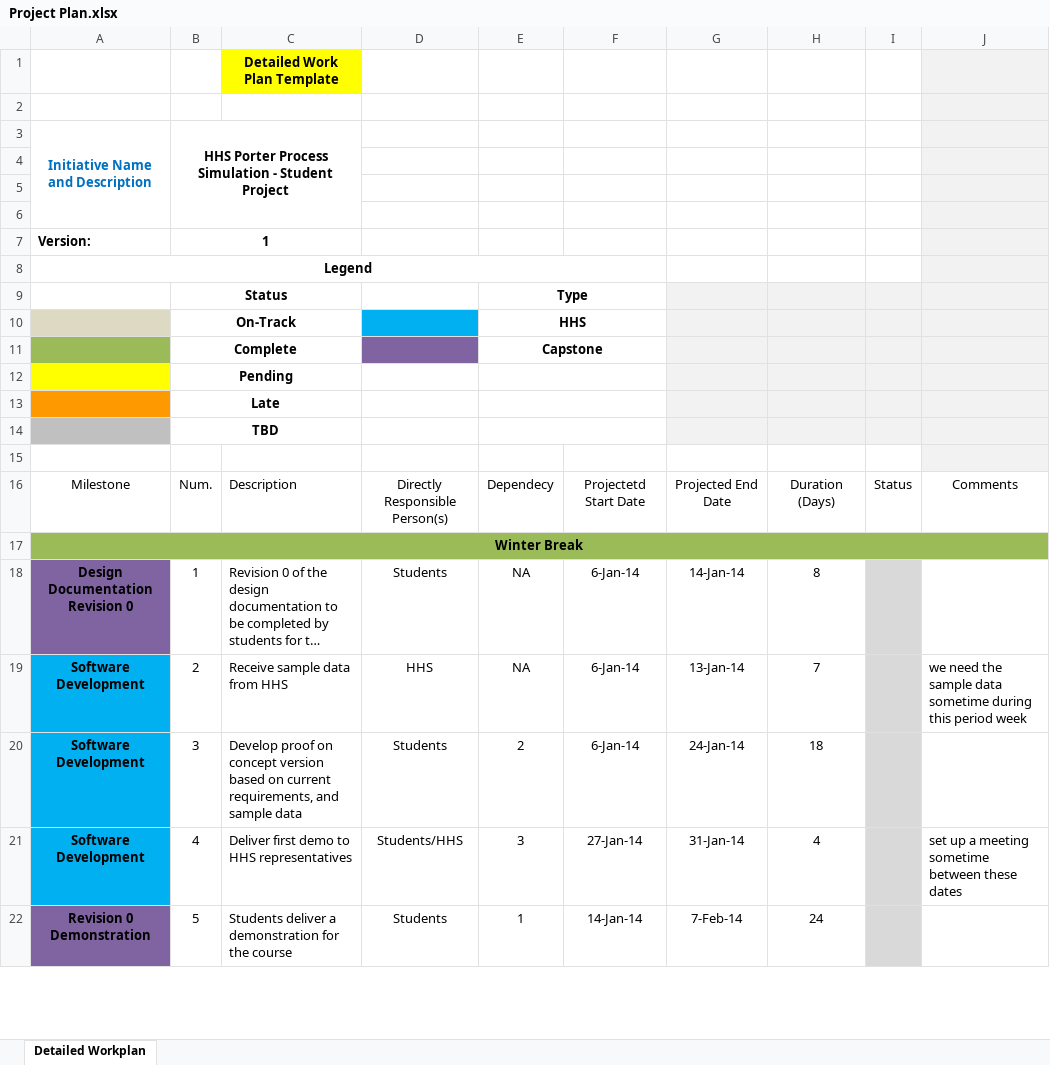
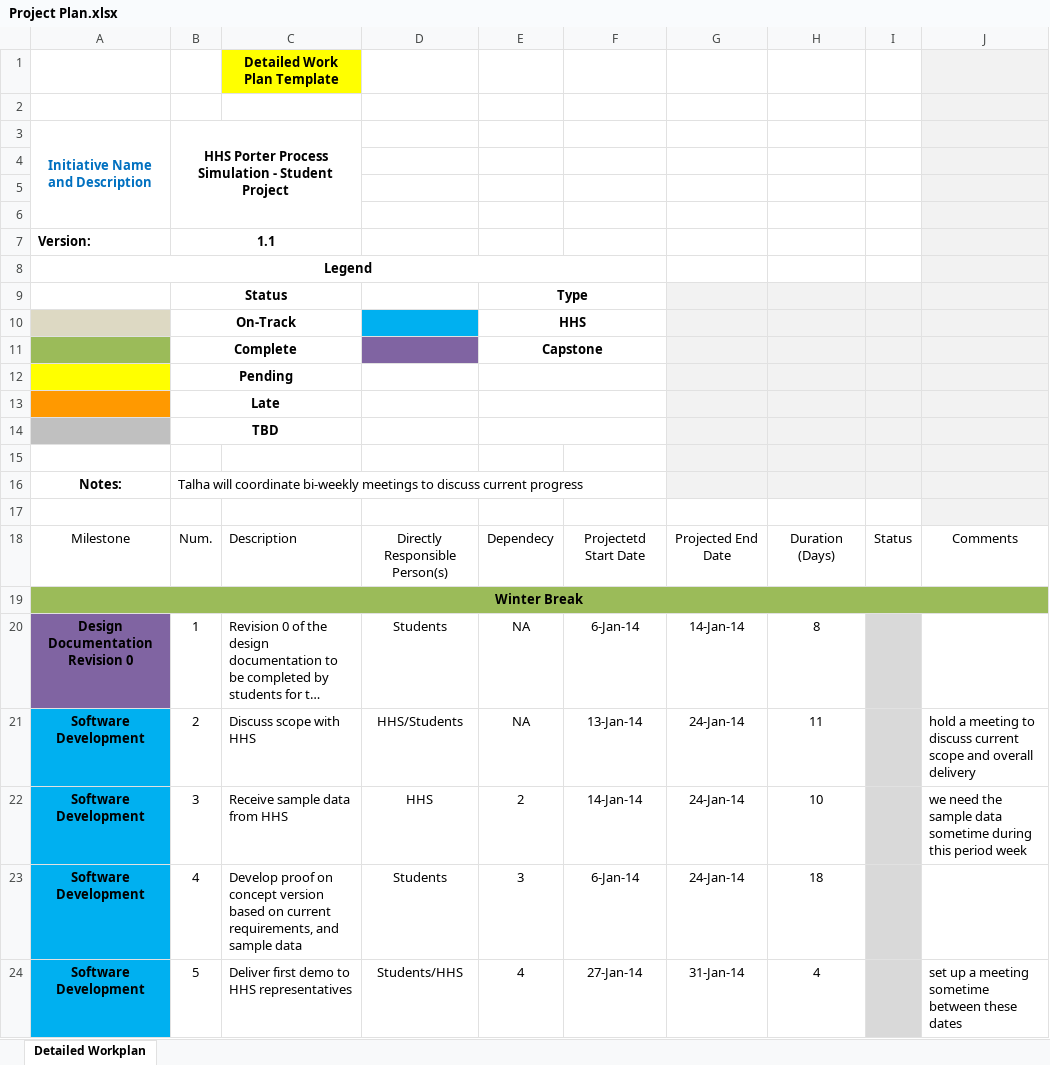
Before and after one commit to vkondrav/Porter-Simulation, an Excel workbook: Project Plan/Project Plan.xlsx, sheet Detailed Workplan, drawn as a sheet; only a part is shown; long unchanged cells end in …; values as stored, in another font and other column widths than the file's, no borders; charts and pictures not drawn; addresses are those after the commit; the diff covers the shown part only; the diff names each change by its address in the sheet, - before the commit and + after, or states it on an @@ line.

Commit message:
Updated Project Plan aproved by Talha

```diff
--- a/Project Plan/Project Plan.xlsx (sheet Detailed Workplan)
+++ b/Project Plan/Project Plan.xlsx (sheet Detailed Workplan)
-B7: 1
+B7: 1.1
-G15:I15 fill: none
+G15:I15 fill: #F2F2F2
+row 16: Notes: | Talha will coordinate bi-weekly meetings to discuss current progress
+row 17: (empty)
-C21: Receive sample data from HHS
+C21: Discuss scope with HHS
-D21: HHS
+D21: HHS/Students
-F21: 6-Jan-14
+F21: 13-Jan-14
-G21: 13-Jan-14
+G21: 24-Jan-14
-H21: 7
+H21: 11
-J21: we need the sample data sometime during this period week
+J21: hold a meeting to discuss current scope and overall delivery
-C22: Develop proof on concept version based on current requirements, and sample data
+C22: Receive sample data from HHS
-D22: Students
+D22: HHS
-F22: 6-Jan-14
+F22: 14-Jan-14
-H22: 18
+H22: 10
-J22: (empty)
+J22: we need the sample data sometime during this period week
-C23: Deliver first demo to HHS representatives
+C23: Develop proof on concept version based on current requirements, and sample data
-D23: Students/HHS
+D23: Students
-F23: 27-Jan-14
+F23: 6-Jan-14
-G23: 31-Jan-14
+G23: 24-Jan-14
-H23: 4
+H23: 18
-J23: set up a meeting sometime between these dates
+J23: (empty)
-A24: Revision 0 Demonstration
+A24: Software Development
-A24 fill: #8064A2
+A24 fill: #00B0F0
-C24: Students deliver a demonstration for the course
+C24: Deliver first demo to HHS representatives
-D24: Students
+D24: Students/HHS
-E24: 1
+E24: 4
-F24: 14-Jan-14
+F24: 27-Jan-14
-G24: 7-Feb-14
+G24: 31-Jan-14
-H24: 24
+H24: 4
-J24: (empty)
+J24: set up a meeting sometime between these dates
```
Also changed, not shown: 1 added row, 83 edited cells and cell formats elsewhere in this sheet, formulas that keep their value, charts or pictures.
